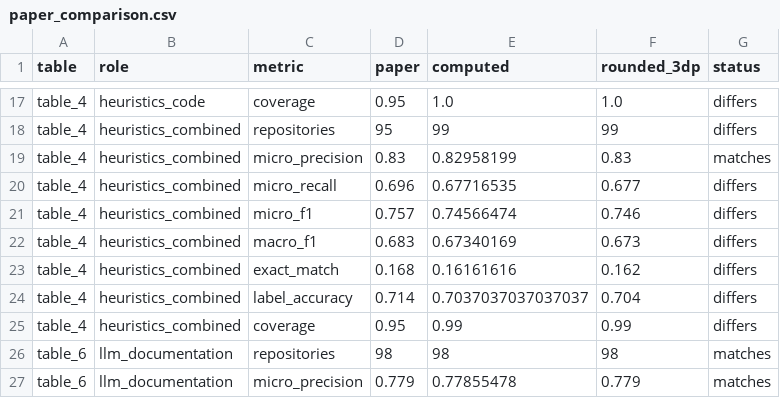
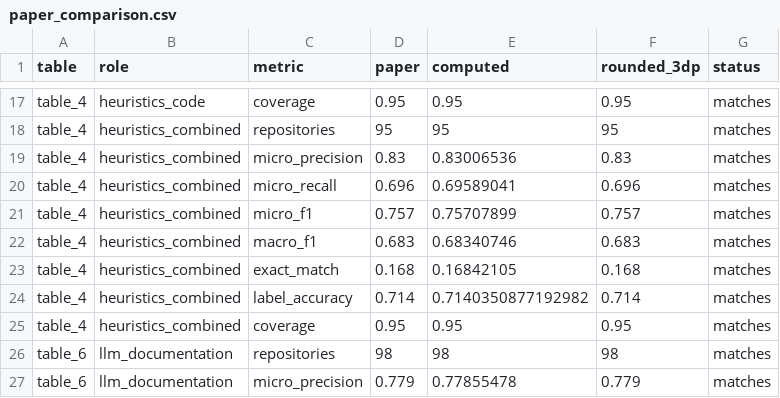
Before and after one commit to kuefmz/research-lifecycle-mapper, a CSV file: results/benchmark-100/analysis/paper_comparison.csv, drawn as a sheet; only a part is shown, gaps mark what is left out; the diff covers the shown part only; the diff names each change by its address in the sheet, - before the commit and + after, or states it on an @@ line.

```diff
--- a/results/benchmark-100/analysis/paper_comparison.csv
+++ b/results/benchmark-100/analysis/paper_comparison.csv
-E17 (computed): 1.0
+E17 (computed): 0.95
-F17 (rounded_3dp): 1.0
+F17 (rounded_3dp): 0.95
-G17:G18 (status): differs
+G17:G18 (status): matches
-E18 (computed): 99
+E18 (computed): 95
-F18 (rounded_3dp): 99
+F18 (rounded_3dp): 95
-E19 (computed): 0.82958199
+E19 (computed): 0.83006536
-E20 (computed): 0.67716535
+E20 (computed): 0.69589041
-F20 (rounded_3dp): 0.677
+F20 (rounded_3dp): 0.696
-G20:G25 (status): differs
+G20:G25 (status): matches
-E21 (computed): 0.74566474
+E21 (computed): 0.75707899
-F21 (rounded_3dp): 0.746
+F21 (rounded_3dp): 0.757
-E22 (computed): 0.67340169
+E22 (computed): 0.68340746
-F22 (rounded_3dp): 0.673
+F22 (rounded_3dp): 0.683
-E23 (computed): 0.16161616
+E23 (computed): 0.16842105
-F23 (rounded_3dp): 0.162
+F23 (rounded_3dp): 0.168
-E24 (computed): 0.7037037037037037
+E24 (computed): 0.7140350877192982
-F24 (rounded_3dp): 0.704
+F24 (rounded_3dp): 0.714
-E25 (computed): 0.99
+E25 (computed): 0.95
-F25 (rounded_3dp): 0.99
+F25 (rounded_3dp): 0.95
```
Also changed, not shown: 45 edited cells elsewhere in this file, results/benchmark-100/analysis/per_stage_metrics.csv, results/benchmark-100/analysis/workbook_metrics.csv, 19 other files.
